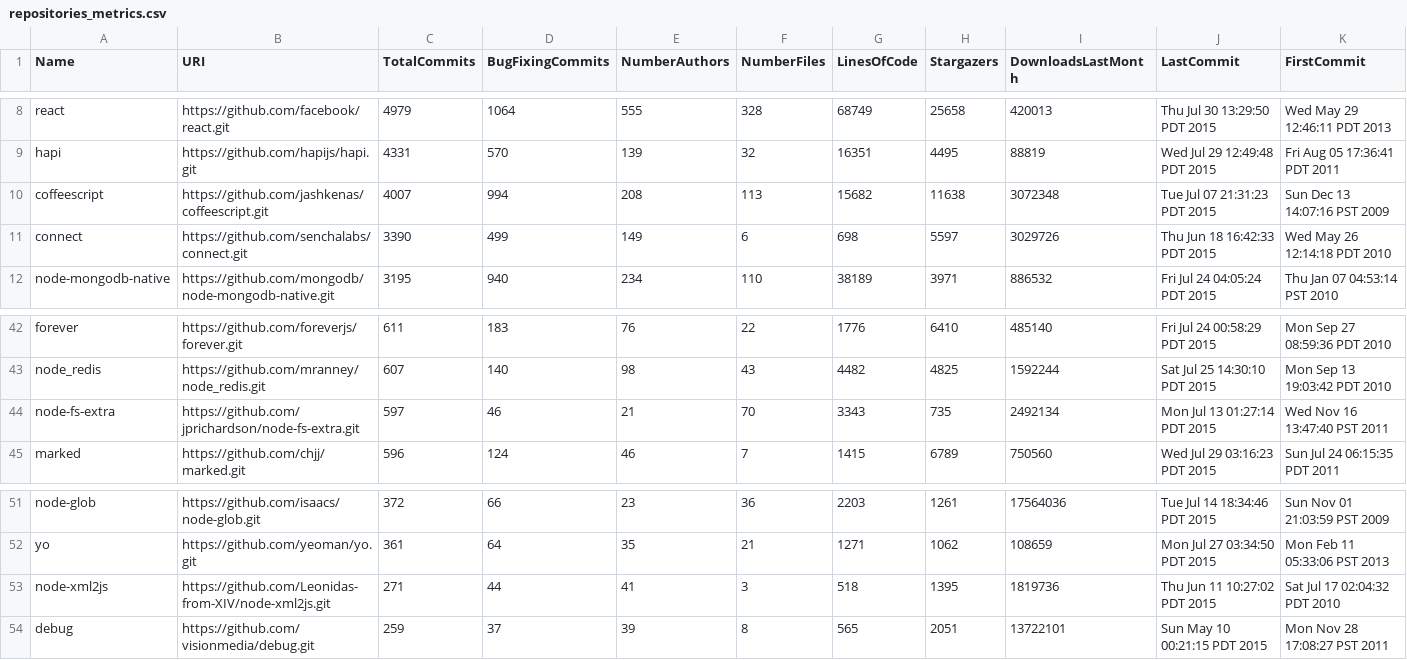
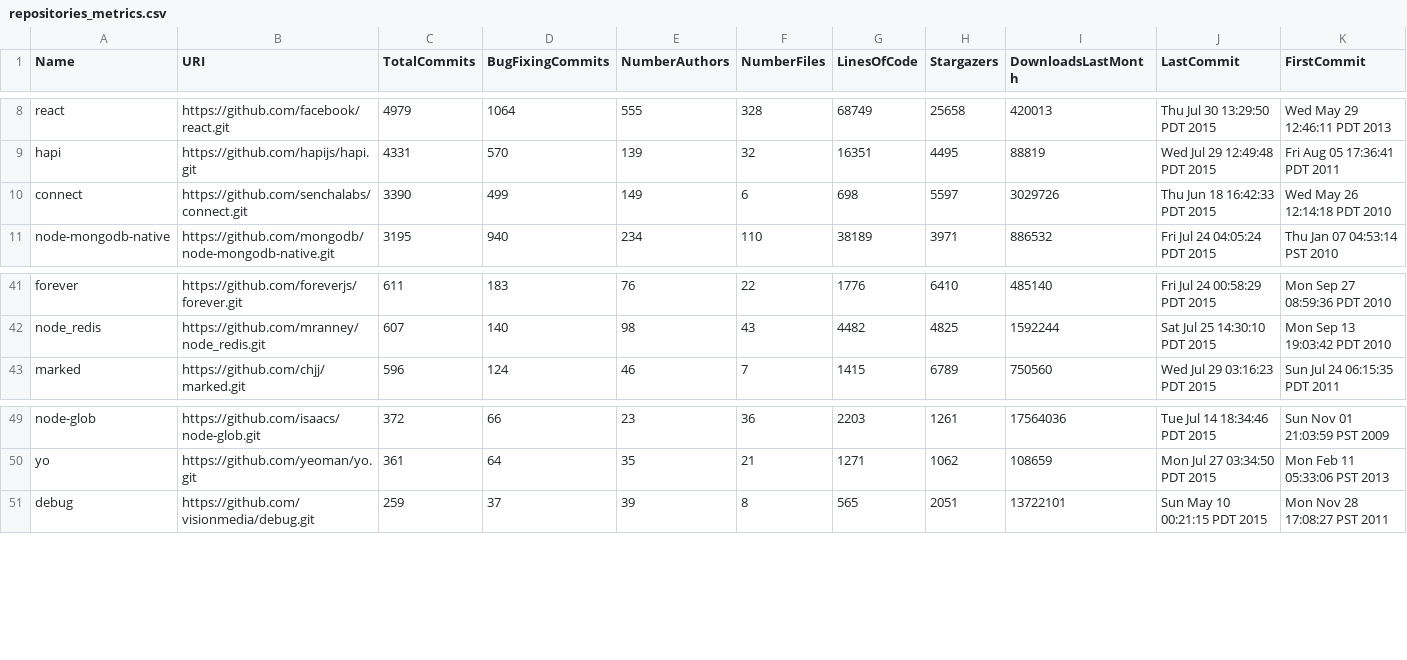
Before and after one commit to saltlab/Pangor, a CSV file: input/modules/top_50/repositories_metrics.csv, drawn as a sheet; only a part is shown, gaps mark what is left out.

Commit message:
Remove coffescript files from repositories.txt

```diff
--- a/input/modules/top_50/repositories_metrics.csv
+++ b/input/modules/top_50/repositories_metrics.csv
@@ -9,3 +9,2 @@ react,https://github.com/facebook/react.git,4979,1064,555,328,68749,25658,420013
 hapi,https://github.com/hapijs/hapi.git,4331,570,139,32,16351,4495,88819,Wed Jul 29 12:49:48 PDT 2015,Fri Aug 05 17:36:41 PDT 2011
-coffeescript,https://github.com/jashkenas/coffeescript.git,4007,994,208,113,15682,11638,3072348,Tue Jul 07 21:31:23 PDT 2015,Sun Dec 13 14:07:16 PST 2009
 connect,https://github.com/senchalabs/connect.git,3390,499,149,6,698,5597,3029726,Thu Jun 18 16:42:33 PDT 2015,Wed May 26 12:14:18 PDT 2010
@@ -43,3 +42,2 @@ forever,https://github.com/foreverjs/forever.git,611,183,76,22,1776,6410,485140,
 node_redis,https://github.com/mranney/node_redis.git,607,140,98,43,4482,4825,1592244,Sat Jul 25 14:30:10 PDT 2015,Mon Sep 13 19:03:42 PDT 2010
-node-fs-extra,https://github.com/jprichardson/node-fs-extra.git,597,46,21,70,3343,735,2492134,Mon Jul 13 01:27:14 PDT 2015,Wed Nov 16 13:47:40 PST 2011
 marked,https://github.com/chjj/marked.git,596,124,46,7,1415,6789,750560,Wed Jul 29 03:16:23 PDT 2015,Sun Jul 24 06:15:35 PDT 2011
@@ -52,3 +50,2 @@ node-glob,https://github.com/isaacs/node-glob.git,372,66,23,36,2203,1261,1756403
 yo,https://github.com/yeoman/yo.git,361,64,35,21,1271,1062,108659,Mon Jul 27 03:34:50 PDT 2015,Mon Feb 11 05:33:06 PST 2013
-node-xml2js,https://github.com/Leonidas-from-XIV/node-xml2js.git,271,44,41,3,518,1395,1819736,Thu Jun 11 10:27:02 PDT 2015,Sat Jul 17 02:04:32 PDT 2010
 debug,https://github.com/visionmedia/debug.git,259,37,39,8,565,2051,13722101,Sun May 10 00:21:15 PDT 2015,Mon Nov 28 17:08:27 PST 2011
```
Also changed, not shown: input/applications/repositories_metrics.csv, 3 other files.
